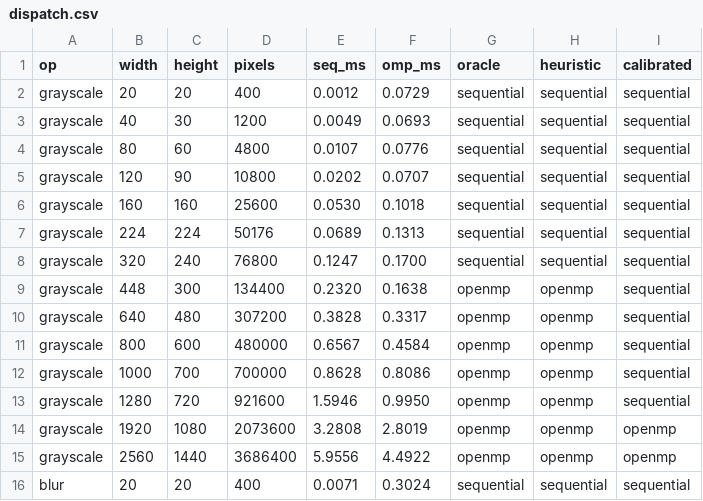
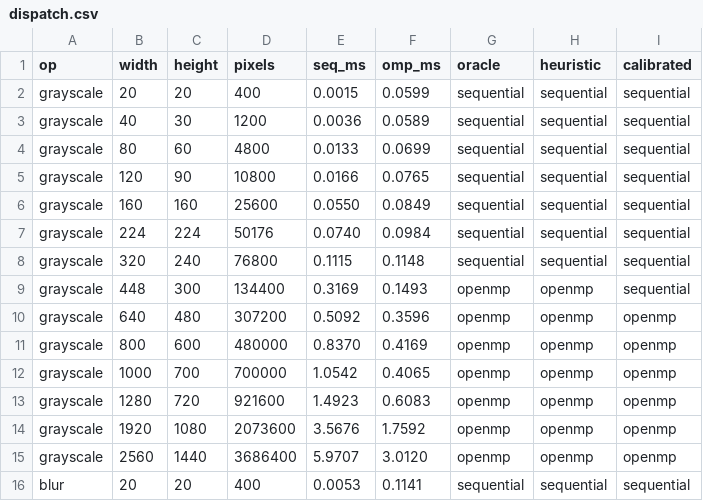
Before and after one commit to MohdHedayati/Parallel-Vision, a CSV file: results/dispatch.csv, drawn as a sheet; only a part is shown; the diff covers the shown part only.

```diff
--- a/results/dispatch.csv
+++ b/results/dispatch.csv
@@ -1,16 +1,16 @@
 op,width,height,pixels,seq_ms,omp_ms,oracle,heuristic,calibrated
-grayscale,20,20,400,0.0012,0.0729,sequential,sequential,sequential
-grayscale,40,30,1200,0.0049,0.0693,sequential,sequential,sequential
-grayscale,80,60,4800,0.0107,0.0776,sequential,sequential,sequential
-grayscale,120,90,10800,0.0202,0.0707,sequential,sequential,sequential
-grayscale,160,160,25600,0.0530,0.1018,sequential,sequential,sequential
-grayscale,224,224,50176,0.0689,0.1313,sequential,sequential,sequential
-grayscale,320,240,76800,0.1247,0.1700,sequential,sequential,sequential
-grayscale,448,300,134400,0.2320,0.1638,openmp,openmp,sequential
-grayscale,640,480,307200,0.3828,0.3317,openmp,openmp,sequential
-grayscale,800,600,480000,0.6567,0.4584,openmp,openmp,sequential
-grayscale,1000,700,700000,0.8628,0.8086,openmp,openmp,sequential
-grayscale,1280,720,921600,1.5946,0.9950,openmp,openmp,sequential
-grayscale,1920,1080,2073600,3.2808,2.8019,openmp,openmp,openmp
-grayscale,2560,1440,3686400,5.9556,4.4922,openmp,openmp,openmp
-blur,20,20,400,0.0071,0.3024,sequential,sequential,sequential
+grayscale,20,20,400,0.0015,0.0599,sequential,sequential,sequential
+grayscale,40,30,1200,0.0036,0.0589,sequential,sequential,sequential
+grayscale,80,60,4800,0.0133,0.0699,sequential,sequential,sequential
+grayscale,120,90,10800,0.0166,0.0765,sequential,sequential,sequential
+grayscale,160,160,25600,0.0550,0.0849,sequential,sequential,sequential
+grayscale,224,224,50176,0.0740,0.0984,sequential,sequential,sequential
+grayscale,320,240,76800,0.1115,0.1148,sequential,sequential,sequential
+grayscale,448,300,134400,0.3169,0.1493,openmp,openmp,sequential
+grayscale,640,480,307200,0.5092,0.3596,openmp,openmp,openmp
+grayscale,800,600,480000,0.8370,0.4169,openmp,openmp,openmp
+grayscale,1000,700,700000,1.0542,0.4065,openmp,openmp,openmp
+grayscale,1280,720,921600,1.4923,0.6083,openmp,openmp,openmp
+grayscale,1920,1080,2073600,3.5676,1.7592,openmp,openmp,openmp
+grayscale,2560,1440,3686400,5.9707,3.0120,openmp,openmp,openmp
+blur,20,20,400,0.0053,0.1141,sequential,sequential,sequential
```
Also changed, not shown: 123 edited cells elsewhere in this file, results/bench.csv, results/vs_opencv.csv, 29 other files.
